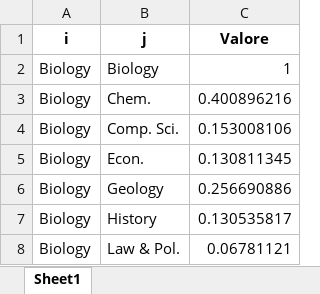
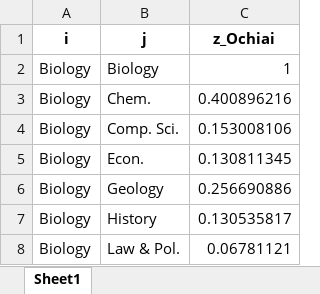
Before and after one commit to giuliogcantone/IDR_Multivere, an Excel workbook: Ochiai_similarity.xlsx, sheet Sheet1, drawn as a sheet; only a part is shown; values as stored, in another font and other column widths than the file's, no borders; the diff names each change by its address in the sheet, - before the commit and + after, or states it on an @@ line.

```diff
--- a/Ochiai_similarity.xlsx (sheet Sheet1)
+++ b/Ochiai_similarity.xlsx (sheet Sheet1)
-C1: Valore
+C1: z_Ochiai
```
Also changed, not shown: 1 other file.
